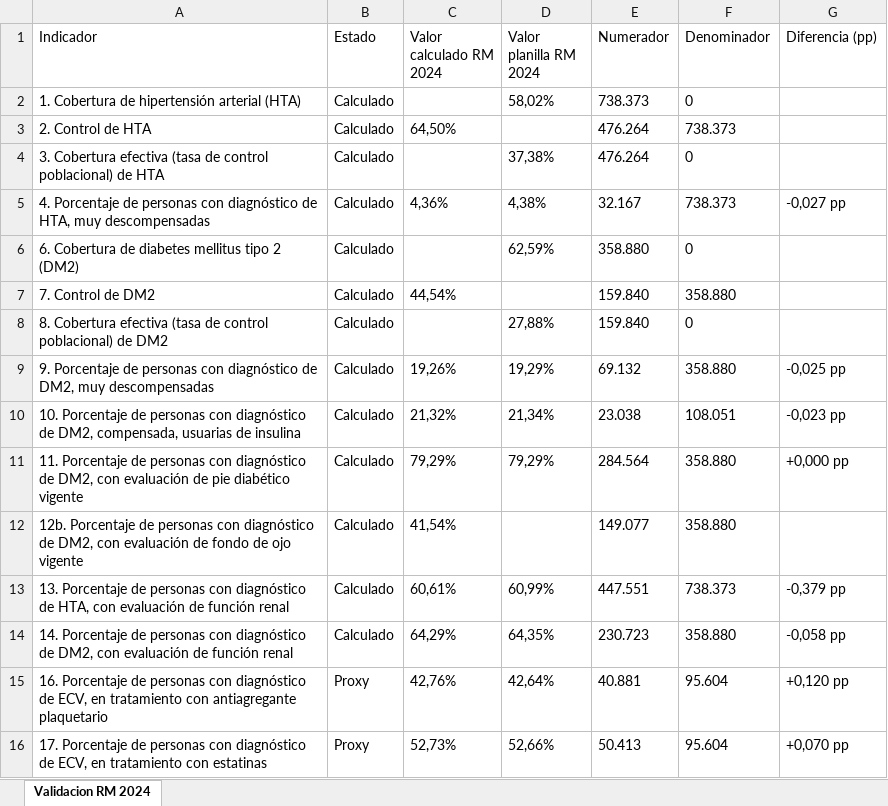
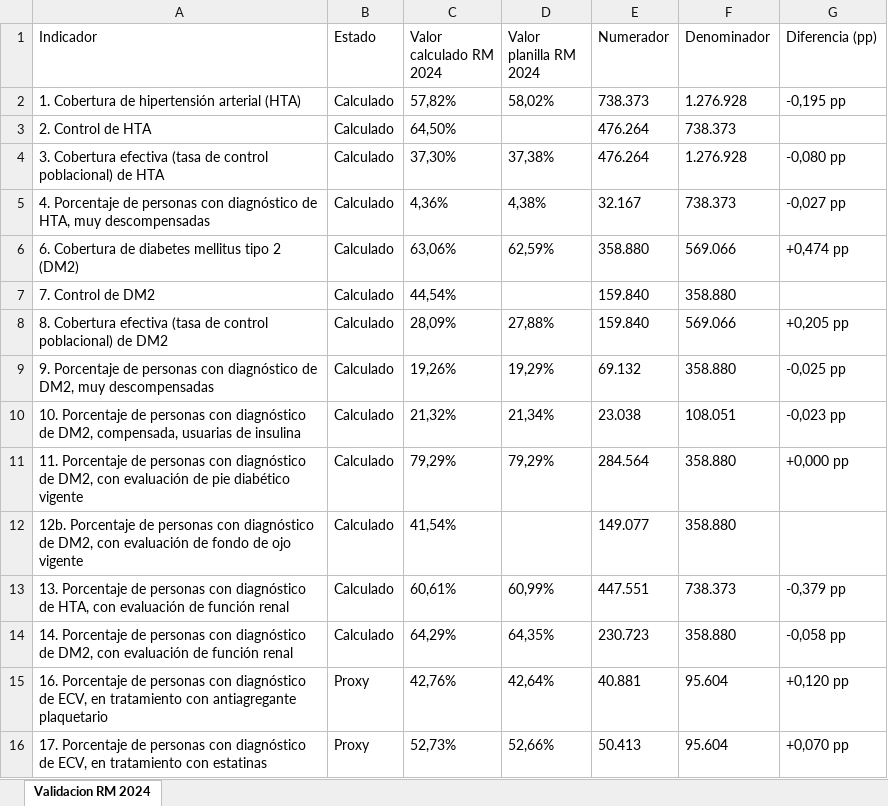
Before and after one commit to santiagofh/REM-Cardiovascular, an Excel workbook: comparacion.xlsx, sheet Validacion RM 2024, drawn as a sheet; values as stored, in another font and other column widths than the file's, no borders; the diff names each change by its address in the sheet, - before the commit and + after, or states it on an @@ line.

```diff
--- a/comparacion.xlsx (sheet Validacion RM 2024)
+++ b/comparacion.xlsx (sheet Validacion RM 2024)
-C2 (Valor calculado RM 2024): (empty)
+C2 (Valor calculado RM 2024): 57,82%
-F2 (Denominador): 0
+F2 (Denominador): 1.276.928
-G2 (Diferencia (pp)): (empty)
+G2 (Diferencia (pp)): -0,195 pp
-C4 (Valor calculado RM 2024): (empty)
+C4 (Valor calculado RM 2024): 37,30%
-F4 (Denominador): 0
+F4 (Denominador): 1.276.928
-G4 (Diferencia (pp)): (empty)
+G4 (Diferencia (pp)): -0,080 pp
-C6 (Valor calculado RM 2024): (empty)
+C6 (Valor calculado RM 2024): 63,06%
-F6 (Denominador): 0
+F6 (Denominador): 569.066
-G6 (Diferencia (pp)): (empty)
+G6 (Diferencia (pp)): +0,474 pp
-C8 (Valor calculado RM 2024): (empty)
+C8 (Valor calculado RM 2024): 28,09%
-F8 (Denominador): 0
+F8 (Denominador): 569.066
-G8 (Diferencia (pp)): (empty)
+G8 (Diferencia (pp)): +0,205 pp
```
Also changed, not shown: 21 other files.
